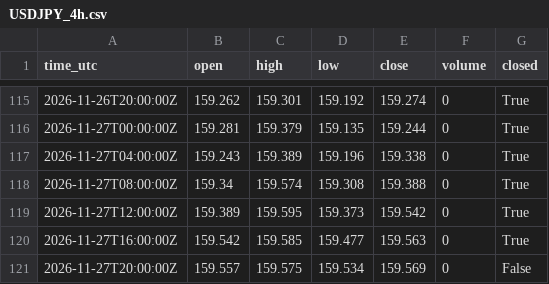
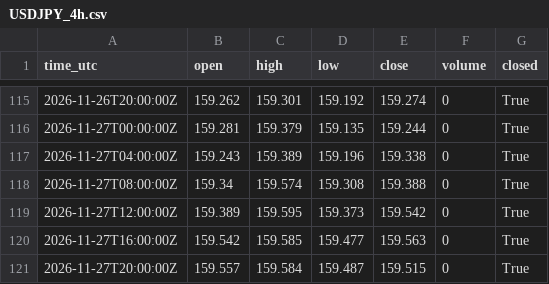
Before and after one commit to misan127Ks/market-data, a CSV file: data/USDJPY_4h.csv, drawn as a sheet; only a part is shown, gaps mark what is left out.

```diff
--- a/data/USDJPY_4h.csv
+++ b/data/USDJPY_4h.csv
@@ -120,2 +120,2 @@ time_utc,open,high,low,close,volume,closed
 2026-11-27T16:00:00Z,159.542,159.585,159.477,159.563,0,True
-2026-11-27T20:00:00Z,159.557,159.575,159.534,159.569,0,False
+2026-11-27T20:00:00Z,159.557,159.584,159.487,159.515,0,True
```
Also changed, not shown: data/BTC_1d.csv, data/ETH_1d.csv, 8 other files.
